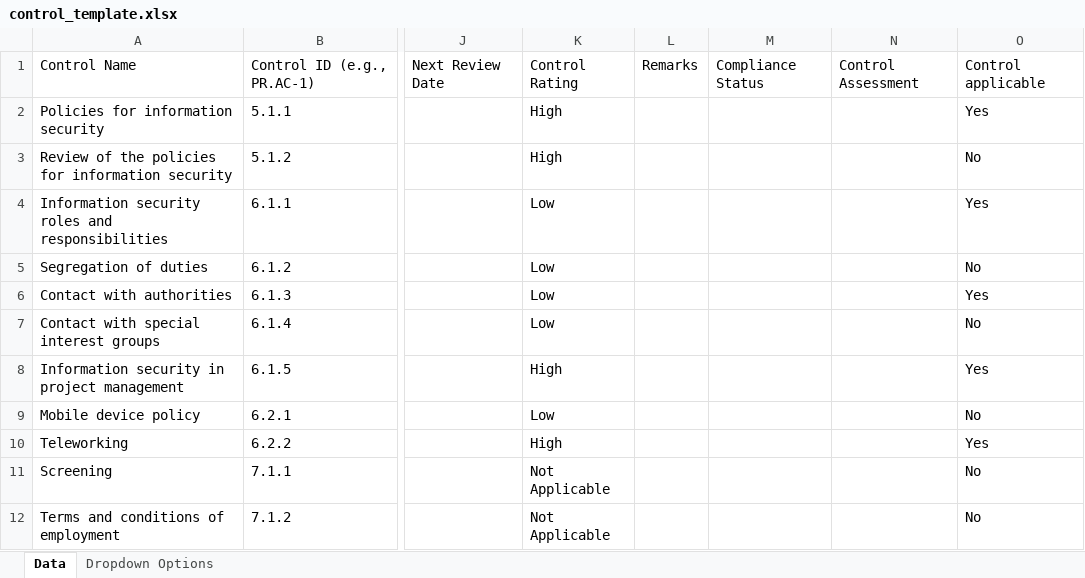
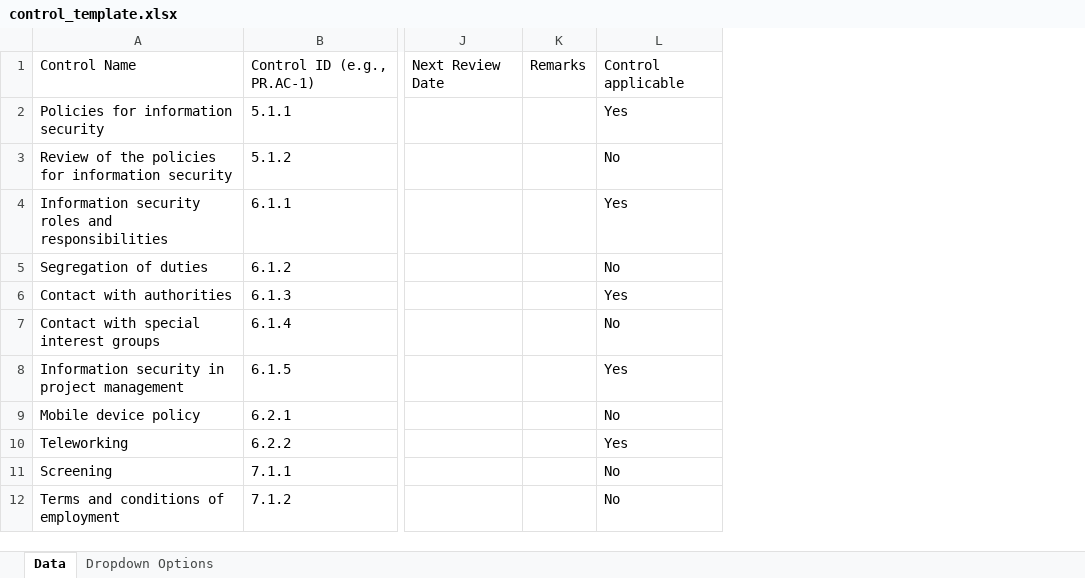
Before and after one commit to Trillium-Infosec-Systems-Ltd/grc_backend, an Excel workbook: static/templates/control_template.xlsx, sheet Data, drawn as a sheet; only a part is shown, gaps mark what is left out; values as stored, in another font and other column widths than the file's, no borders; the diff names each change by its address in the sheet, - before the commit and + after, or states it on an @@ line.

Commit message:
Refactor control handling in bulk upload and CRUD operations to ensure proper rating assignment and compliance status; update control_id to float and adjust relationship type to uppercase.

```diff
--- a/static/templates/control_template.xlsx (sheet Data)
+++ b/static/templates/control_template.xlsx (sheet Data)
-column K, rows 1-12: Control Rating | High | High | Low | Low | Low | Low | High | Low | High | Not Applicable | Not Applicable
-column M, row 1: Compliance Status
-column N, row 1: Control Assessment
```
Also changed, not shown: 2 other files.
